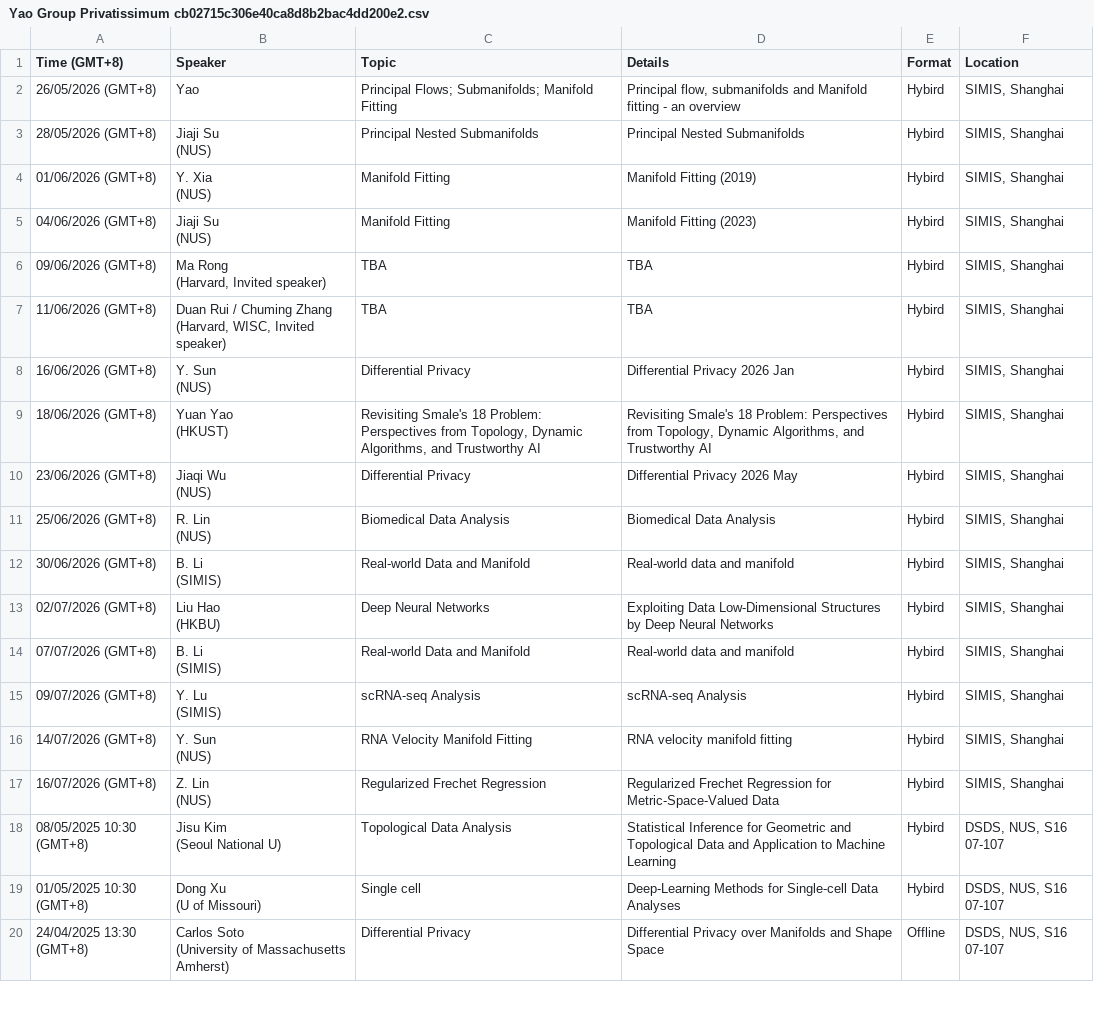
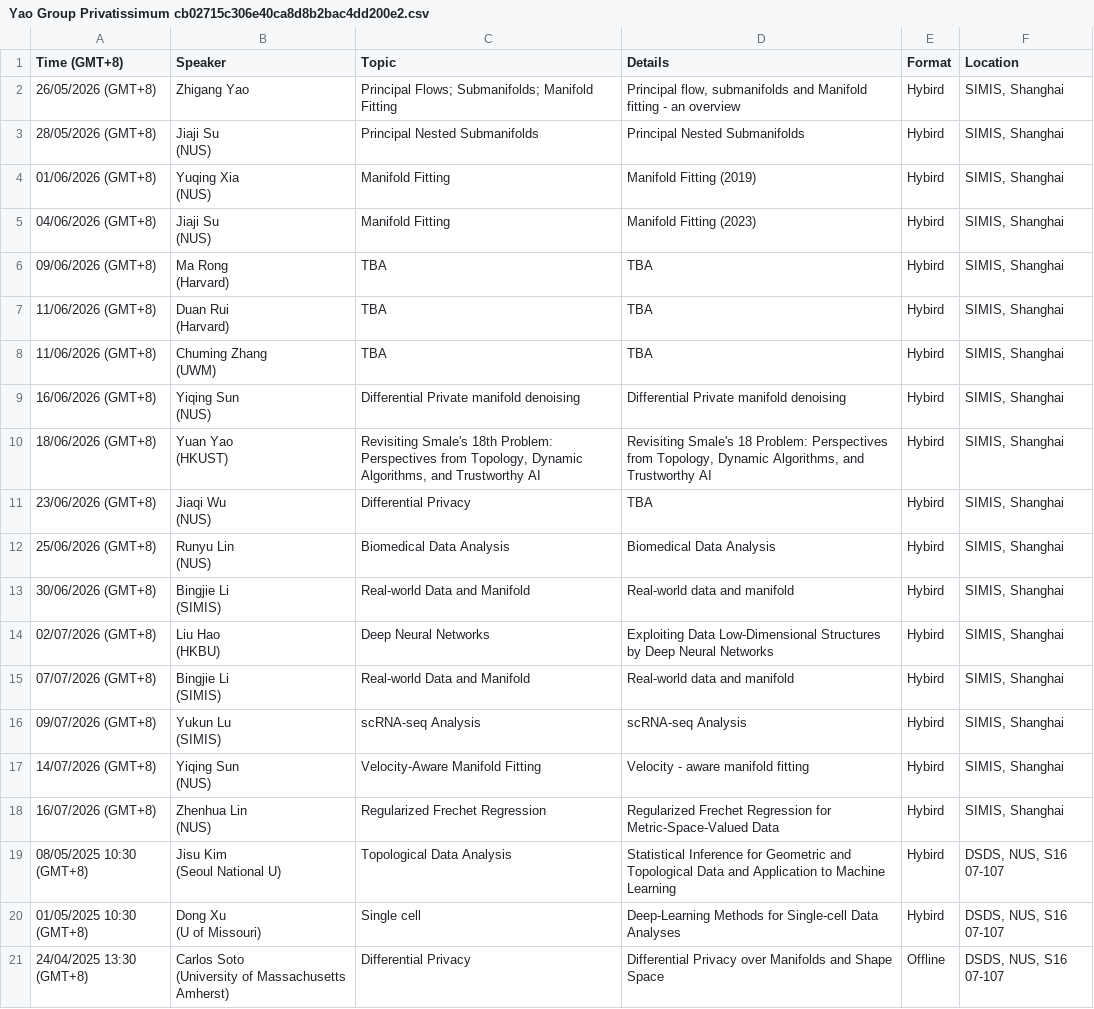
Before and after one commit to zhigang-yao/group-projects, a CSV file: docs/pri/Yao Group Privatissimum cb02715c306e40ca8d8b2bac4dd200e2.csv, drawn as a sheet; only a part is shown.

Commit message:
update privatissimum 2026 schedule

```diff
--- a/docs/pri/Yao Group Privatissimum cb02715c306e40ca8d8b2bac4dd200e2.csv
+++ b/docs/pri/Yao Group Privatissimum cb02715c306e40ca8d8b2bac4dd200e2.csv
@@ -1,33 +1,35 @@
 Time (GMT+8),Speaker,Topic,Details,Format,Location
-26/05/2026 (GMT+8),Yao,Principal Flows; Submanifolds; Manifold Fitting,"Principal flow, submanifolds and Manifold fitting - an overview",Hybird,"SIMIS, Shanghai"
+26/05/2026 (GMT+8),Zhigang Yao,Principal Flows; Submanifolds; Manifold Fitting,"Principal flow, submanifolds and Manifold fitting - an overview",Hybird,"SIMIS, Shanghai"
 28/05/2026 (GMT+8),"Jiaji Su
 (NUS)",Principal Nested Submanifolds,Principal Nested Submanifolds,Hybird,"SIMIS, Shanghai"
-01/06/2026 (GMT+8),"Y. Xia
-(NUS)",Manifold Fitting,Manifold Fitting (2019),Hybird,"SIMIS, Shanghai"
+01/06/2026 (GMT+8),"Yuqing Xia
+(NUS)",Manifold Fitting,Manifold Fitting (2019),Hybird,"SIMIS, Shanghai"
 04/06/2026 (GMT+8),"Jiaji Su
 (NUS)",Manifold Fitting,Manifold Fitting (2023),Hybird,"SIMIS, Shanghai"
-09/06/2026 (GMT+8),"Ma Rong
-(Harvard, Invited speaker)",TBA,TBA,Hybird,"SIMIS, Shanghai"
-11/06/2026 (GMT+8),"Duan Rui / Chuming Zhang
-(Harvard, WISC, Invited speaker)",TBA,TBA,Hybird,"SIMIS, Shanghai"
-16/06/2026 (GMT+8),"Y. Sun
-(NUS)",Differential Privacy,Differential Privacy 2026 Jan,Hybird,"SIMIS, Shanghai"
-18/06/2026 (GMT+8),"Yuan Yao
-(HKUST)","Revisiting Smale's 18 Problem: Perspectives from Topology, Dynamic Algorithms, and Trustworthy AI","Revisiting Smale's 18 Problem: Perspectives from Topology, Dynamic Algorithms, and Trustworthy AI",Hybird,"SIMIS, Shanghai"
-23/06/2026 (GMT+8),"Jiaqi Wu
-(NUS)",Differential Privacy,Differential Privacy 2026 May,Hybird,"SIMIS, Shanghai"
-25/06/2026 (GMT+8),"R. Lin
-(NUS)",Biomedical Data Analysis,Biomedical Data Analysis,Hybird,"SIMIS, Shanghai"
-30/06/2026 (GMT+8),"B. Li
-(SIMIS)",Real-world Data and Manifold,Real-world data and manifold,Hybird,"SIMIS, Shanghai"
+09/06/2026 (GMT+8),"Ma Rong
+(Harvard)",TBA,TBA,Hybird,"SIMIS, Shanghai"
+11/06/2026 (GMT+8),"Duan Rui
+(Harvard)",TBA,TBA,Hybird,"SIMIS, Shanghai"
+11/06/2026 (GMT+8),"Chuming Zhang
+(UWM)",TBA,TBA,Hybird,"SIMIS, Shanghai"
+16/06/2026 (GMT+8),"Yiqing Sun
+(NUS)",Differential Private manifold denoising,Differential Private manifold denoising,Hybird,"SIMIS, Shanghai"
+18/06/2026 (GMT+8),"Yuan Yao
+(HKUST)","Revisiting Smale's 18th Problem: Perspectives from Topology, Dynamic Algorithms, and Trustworthy AI","Revisiting Smale's 18 Problem: Perspectives from Topology, Dynamic Algorithms, and Trustworthy AI",Hybird,"SIMIS, Shanghai"
+23/06/2026 (GMT+8),"Jiaqi Wu
+(NUS)",Differential Privacy,TBA,Hybird,"SIMIS, Shanghai"
+25/06/2026 (GMT+8),"Runyu Lin
+(NUS)",Biomedical Data Analysis,Biomedical Data Analysis,Hybird,"SIMIS, Shanghai"
+30/06/2026 (GMT+8),"Bingjie Li
+(SIMIS)",Real-world Data and Manifold,Real-world data and manifold,Hybird,"SIMIS, Shanghai"
 02/07/2026 (GMT+8),"Liu Hao
 (HKBU)",Deep Neural Networks,Exploiting Data Low-Dimensional Structures by Deep Neural Networks,Hybird,"SIMIS, Shanghai"
-07/07/2026 (GMT+8),"B. Li
-(SIMIS)",Real-world Data and Manifold,Real-world data and manifold,Hybird,"SIMIS, Shanghai"
-09/07/2026 (GMT+8),"Y. Lu
-(SIMIS)",scRNA-seq Analysis,scRNA-seq Analysis,Hybird,"SIMIS, Shanghai"
-14/07/2026 (GMT+8),"Y. Sun
-(NUS)",RNA Velocity Manifold Fitting,RNA velocity manifold fitting,Hybird,"SIMIS, Shanghai"
-16/07/2026 (GMT+8),"Z. Lin
-(NUS)",Regularized Frechet Regression,Regularized Frechet Regression for Metric-Space-Valued Data,Hybird,"SIMIS, Shanghai"
+07/07/2026 (GMT+8),"Bingjie Li
+(SIMIS)",Real-world Data and Manifold,Real-world data and manifold,Hybird,"SIMIS, Shanghai"
+09/07/2026 (GMT+8),"Yukun Lu
+(SIMIS)",scRNA-seq Analysis,scRNA-seq Analysis,Hybird,"SIMIS, Shanghai"
+14/07/2026 (GMT+8),"Yiqing Sun
+(NUS)", Velocity-Aware Manifold Fitting,Velocity - aware manifold fitting,Hybird,"SIMIS, Shanghai"
+16/07/2026 (GMT+8),"Zhenhua Lin
+(NUS)",Regularized Frechet Regression,Regularized Frechet Regression for Metric-Space-Valued Data,Hybird,"SIMIS, Shanghai"
 08/05/2025 10:30 (GMT+8),"Jisu Kim
```
Also changed, not shown: 1 other file.
